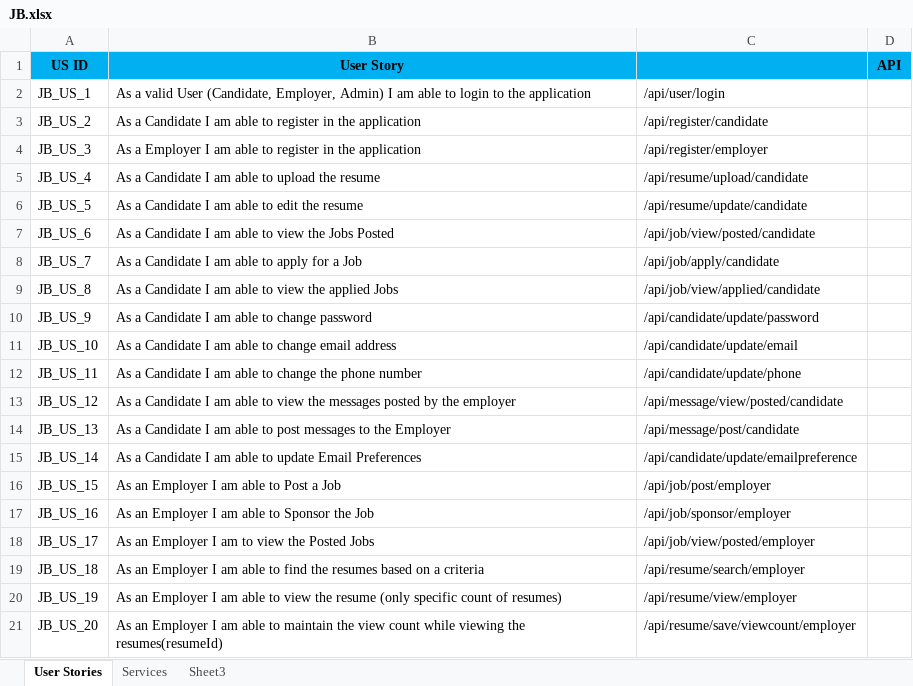
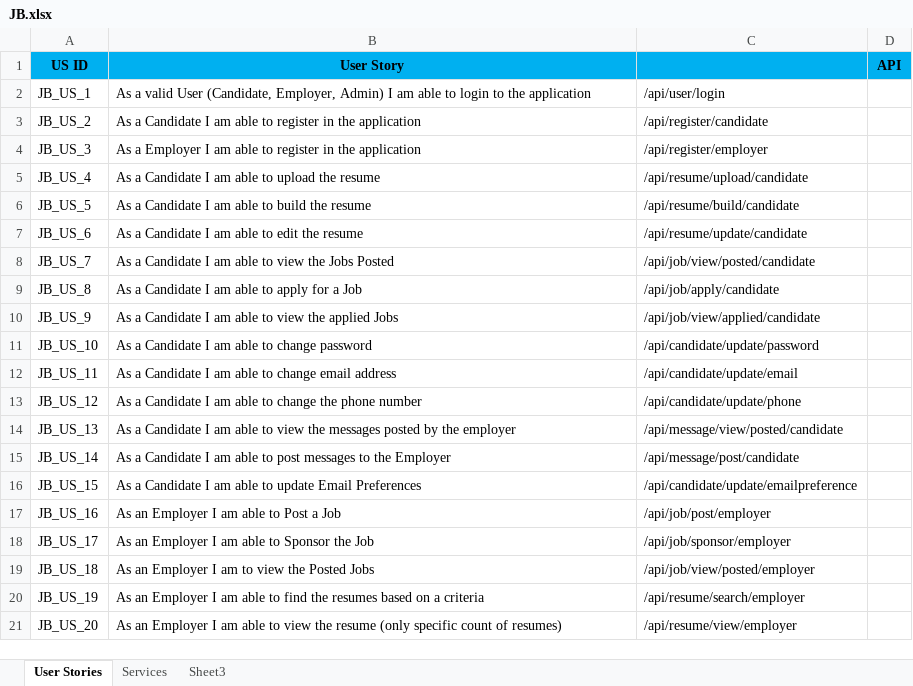
Before and after one commit to jpmanne/jboard, an Excel workbook: docs/JB.xlsx, sheet User Stories, drawn as a sheet; only a part is shown; values as stored, in another font and other column widths than the file's, no borders; the diff covers the shown part only; the diff names each change by its address in the sheet, - before the commit and + after, or states it on an @@ line.

Commit message:
Updated with api html and build candidate resume method implementation

```diff
--- a/docs/JB.xlsx (sheet User Stories)
+++ b/docs/JB.xlsx (sheet User Stories)
-B6 (User Story): As a Candidate I am able to edit the resume
+B6 (User Story): As a Candidate I am able to build the resume
-C6: /api/resume/update/candidate
+C6: /api/resume/build/candidate
-B7 (User Story): …able to view the Jobs Posted
+B7 (User Story): …able to edit the resume
-C7: /api/job/view/posted/candidate
+C7: /api/resume/update/candidate
-B8 (User Story): …able to apply for a Job
+B8 (User Story): …able to view the Jobs Posted
-C8: /api/job/apply/candidate
+C8: /api/job/view/posted/candidate
-B9 (User Story): …able to view the applied Jobs
+B9 (User Story): …able to apply for a Job
-C9: /api/job/view/applied/candidate
+C9: /api/job/apply/candidate
-B10 (User Story): …able to change password
+B10 (User Story): …able to view the applied Jobs
-C10: /api/candidate/update/password
+C10: /api/job/view/applied/candidate
-B11 (User Story): …to change email address
+B11 (User Story): …to change password
-C11: /api/candidate/update/email
+C11: /api/candidate/update/password
-B12 (User Story): …to change the phone number
+B12 (User Story): …to change email address
-C12: /api/candidate/update/phone
+C12: /api/candidate/update/email
-B13 (User Story): …able to view the messages posted by the employer
+B13 (User Story): …able to change the phone number
-C13: /api/message/view/posted/candidate
+C13: /api/candidate/update/phone
-B14 (User Story): …able to post messages to the Employer
+B14 (User Story): …able to view the messages posted by the employer
-C14: /api/message/post/candidate
+C14: /api/message/view/posted/candidate
-B15 (User Story): …able to update Email Preferences
+B15 (User Story): …able to post messages to the Employer
-C15: /api/candidate/update/emailpreference
+C15: /api/message/post/candidate
-B16 (User Story): As an Employer I am able to Post a Job
+B16 (User Story): As a Candidate I am able to update Email Preferences
-C16: /api/job/post/employer
+C16: /api/candidate/update/emailpreference
-B17 (User Story): As an Employer I am able to Sponsor the Job
+B17 (User Story): As an Employer I am able to Post a Job
-C17: /api/job/sponsor/employer
+C17: /api/job/post/employer
-B18 (User Story): As an Employer I am to view the Posted Jobs
+B18 (User Story): As an Employer I am able to Sponsor the Job
-C18: /api/job/view/posted/employer
+C18: /api/job/sponsor/employer
-B19 (User Story): …I am able to find the resumes based on a criteria
+B19 (User Story): …I am to view the Posted Jobs
-C19: /api/resume/search/employer
+C19: /api/job/view/posted/employer
-B20 (User Story): …able to view the resume (only specific count of resumes)
+B20 (User Story): …able to find the resumes based on a criteria
-C20: /api/resume/view/employer
+C20: /api/resume/search/employer
-B21 (User Story): …able to maintain the view count while viewing the resumes(resumeId)
+B21 (User Story): …able to view the resume (only specific count of resumes)
-C21: /api/resume/save/viewcount/employer
+C21: /api/resume/view/employer
```
Also changed, not shown: 1 added row and 21 edited cells elsewhere in this sheet, 9 other files.
